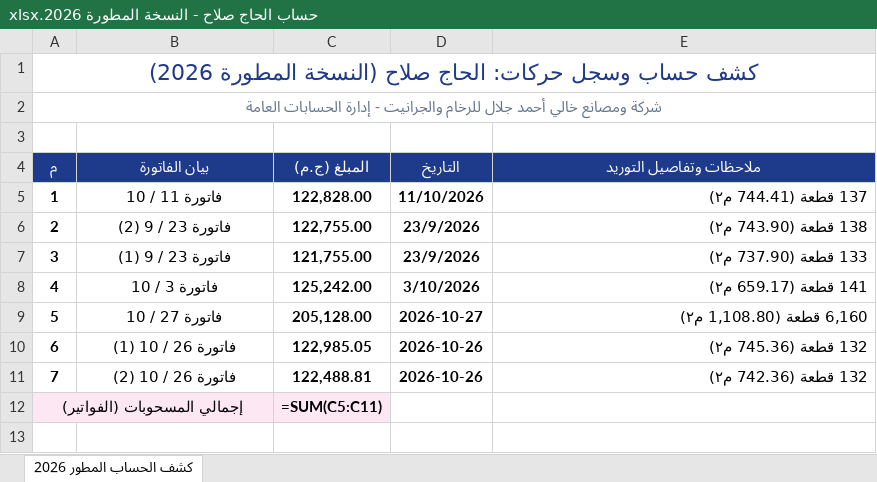
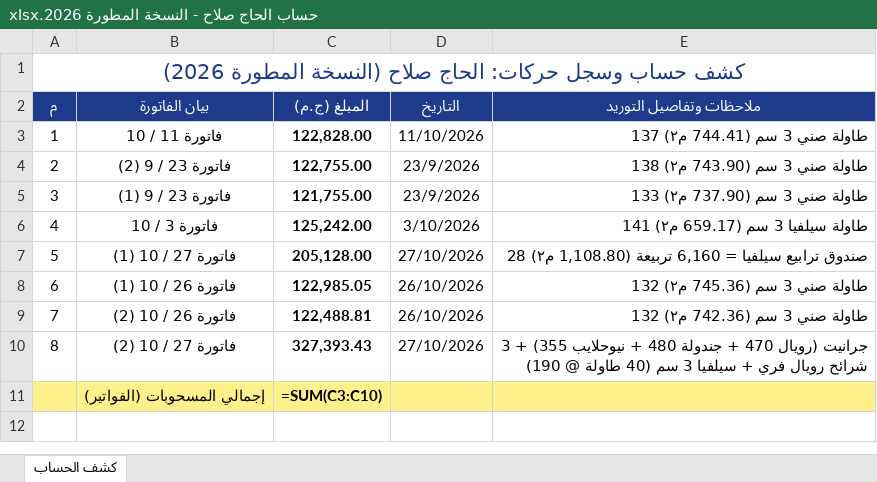
Before and after one commit to adom0985/marble-granite-erp, an Excel workbook: bundled_files/الحاج صلاح/حساب الحاج صلاح - النسخة المطورة 2026.xlsx, sheet كشف الحساب, drawn as a sheet; only a part is shown; values as stored, in another font and other column widths than the file's, no borders; formulas without a stored value are shown as written; removed rows and columns are numbered as before the commit, all else as after; the diff covers the shown part only; the diff names each change by its address in the sheet, - before the commit and + after, or states it on an @@ line.

```diff
--- a/bundled_files/الحاج صلاح/حساب الحاج صلاح - النسخة المطورة 2026.xlsx (sheet كشف الحساب)
+++ b/bundled_files/الحاج صلاح/حساب الحاج صلاح - النسخة المطورة 2026.xlsx (sheet كشف الحساب)
-sheet tab: كشف الحساب المطور 2026
+sheet tab: كشف الحساب
@@ A1 text size: smaller @@
-row 2: شركة ومصانع خالي أحمد جلال للرخام والجرانيت - إدارة الحسابات العامة
-row 3: (empty)
-A3:B9 bold: on
+A3:B9 bold: off
-D3:E9 bold: on
+D3:E9 bold: off
-E3 (ملاحظات وتفاصيل التوريد): 137 قطعة (744.41 م٢)
+E3 (ملاحظات وتفاصيل التوريد): طاولة صني 3 سم (744.41 م٢) 137
-E4 (ملاحظات وتفاصيل التوريد): 138 قطعة (743.90 م٢)
+E4 (ملاحظات وتفاصيل التوريد): طاولة صني 3 سم (743.90 م٢) 138
-E5 (ملاحظات وتفاصيل التوريد): 133 قطعة (737.90 م٢)
+E5 (ملاحظات وتفاصيل التوريد): طاولة صني 3 سم (737.90 م٢) 133
-E6 (ملاحظات وتفاصيل التوريد): 141 قطعة (659.17 م٢)
+E6 (ملاحظات وتفاصيل التوريد): طاولة سيلفيا 3 سم (659.17 م٢) 141
-B7 (بيان الفاتورة): فاتورة 27 / 10
+B7 (بيان الفاتورة): فاتورة 27 / 10 (1)
-D7 (التاريخ): 2026-10-27
+D7 (التاريخ): 27/10/2026
-E7 (ملاحظات وتفاصيل التوريد): 6,160 قطعة (1,108.80 م٢)
+E7 (ملاحظات وتفاصيل التوريد): صندوق ترابيع سيلفيا = 6,160 تربيعة (1,108.80 م٢) 28
-D8:D9 (التاريخ): 2026-10-26
+D8:D9 (التاريخ): 26/10/2026
-E8 (ملاحظات وتفاصيل التوريد): 132 قطعة (745.36 م٢)
+E8 (ملاحظات وتفاصيل التوريد): طاولة صني 3 سم (745.36 م٢) 132
-E9 (ملاحظات وتفاصيل التوريد): 132 قطعة (742.36 م٢)
+E9 (ملاحظات وتفاصيل التوريد): طاولة صني 3 سم (742.36 م٢) 132
-row 12: إجمالي المسحوبات (الفواتير) |  | =SUM(C5:C11)
+row 10: 8 | فاتورة 27 / 10 (2) | 327,393.43 | 27/10/2026 | جرانيت (رويال 470 + جندولة 480 + نيوحلايب 355) + 3 شرائح رويال فري + سيلفيا 3 سم (40 طاولة @ 190)
+row 11:  | إجمالي المسحوبات (الفواتير) | =SUM(C3:C10)
```
Also changed, not shown: 2 added rows, 2 removed rows, 2 edited cells and cell formats elsewhere in this sheet, 2 other files.
